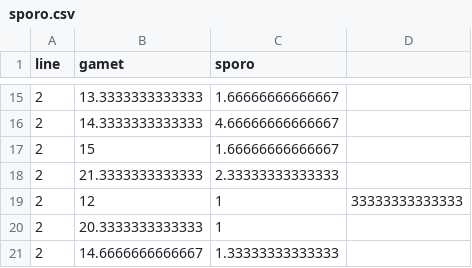
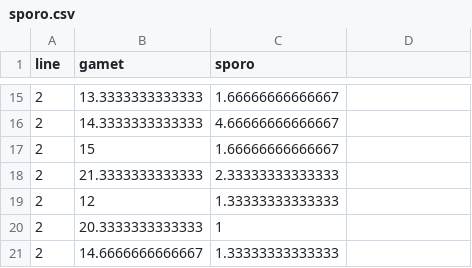
Before and after one commit to brunobieberstein/saves, a CSV file: sporo.csv, drawn as a sheet; only a part is shown, gaps mark what is left out.

Commit message:
Update sporo.csv

```diff
--- a/sporo.csv
+++ b/sporo.csv
@@ -18,3 +18,3 @@ line,gamet,sporo
 2,21.3333333333333,2.33333333333333
-2,12,1,33333333333333
+2,12,1.33333333333333
 2,20.3333333333333,1
```
